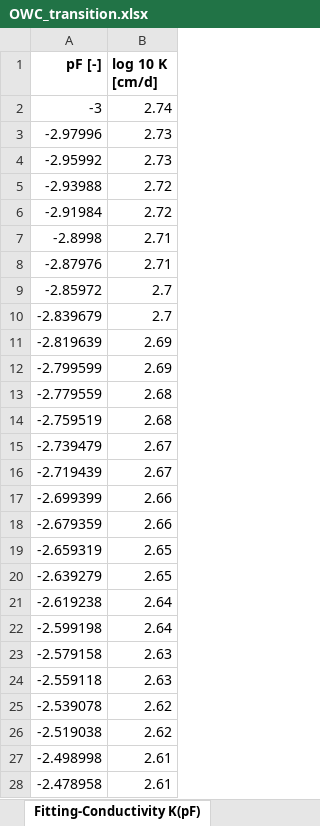
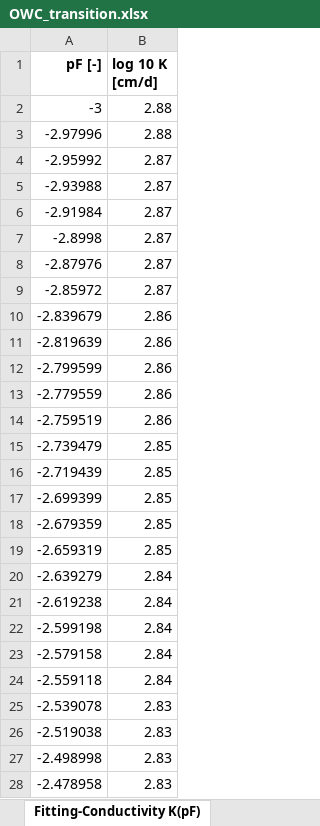
Before and after one commit to COMPASS-DOE/cmps-soil_characterization, an Excel workbook: 1-data/wrc/OWC_transition.xlsx, sheet Fitting-Conductivity K(pF), drawn as a sheet; only a part is shown; values as stored, in another font and other column widths than the file's, no borders; the diff covers the shown part only; the diff names each change by its address in the sheet, - before the commit and + after, or states it on an @@ line.

```diff
--- a/1-data/wrc/OWC_transition.xlsx (sheet Fitting-Conductivity K(pF))
+++ b/1-data/wrc/OWC_transition.xlsx (sheet Fitting-Conductivity K(pF))
-B2 (log 10 K [cm/d]): 2.74
+B2 (log 10 K [cm/d]): 2.88
-B3 (log 10 K [cm/d]): 2.73
+B3 (log 10 K [cm/d]): 2.88
-B4 (log 10 K [cm/d]): 2.73
+B4 (log 10 K [cm/d]): 2.87
-B5:B6 (log 10 K [cm/d]): 2.72
+B5:B6 (log 10 K [cm/d]): 2.87
-B7:B8 (log 10 K [cm/d]): 2.71
+B7:B8 (log 10 K [cm/d]): 2.87
-B9 (log 10 K [cm/d]): 2.7
+B9 (log 10 K [cm/d]): 2.87
-B10 (log 10 K [cm/d]): 2.7
+B10 (log 10 K [cm/d]): 2.86
-B11:B12 (log 10 K [cm/d]): 2.69
+B11:B12 (log 10 K [cm/d]): 2.86
-B13:B14 (log 10 K [cm/d]): 2.68
+B13:B14 (log 10 K [cm/d]): 2.86
-B15:B16 (log 10 K [cm/d]): 2.67
+B15:B16 (log 10 K [cm/d]): 2.85
-B17:B18 (log 10 K [cm/d]): 2.66
+B17:B18 (log 10 K [cm/d]): 2.85
-B19 (log 10 K [cm/d]): 2.65
+B19 (log 10 K [cm/d]): 2.85
-B20 (log 10 K [cm/d]): 2.65
+B20 (log 10 K [cm/d]): 2.84
-B21:B22 (log 10 K [cm/d]): 2.64
+B21:B22 (log 10 K [cm/d]): 2.84
-B23:B24 (log 10 K [cm/d]): 2.63
+B23:B24 (log 10 K [cm/d]): 2.84
-B25:B26 (log 10 K [cm/d]): 2.62
+B25:B26 (log 10 K [cm/d]): 2.83
-B27:B28 (log 10 K [cm/d]): 2.61
+B27:B28 (log 10 K [cm/d]): 2.83
```
Also changed, not shown: 471 edited cells elsewhere in this sheet, sheet Fitting-Conductivity K(Θ), sheet Spline Points, sheet Fitting-Retention Θ(pF), sheet Evaluation-Retention Θ(pF), sheet FittingCorrelationMatrix, sheet Fitting-Parameter value, 5 more sheets, 1-data/wrc/CRC_Transition.xlsx, 1-data/wrc/CRC_Wetland.xlsx, 16 other files.
